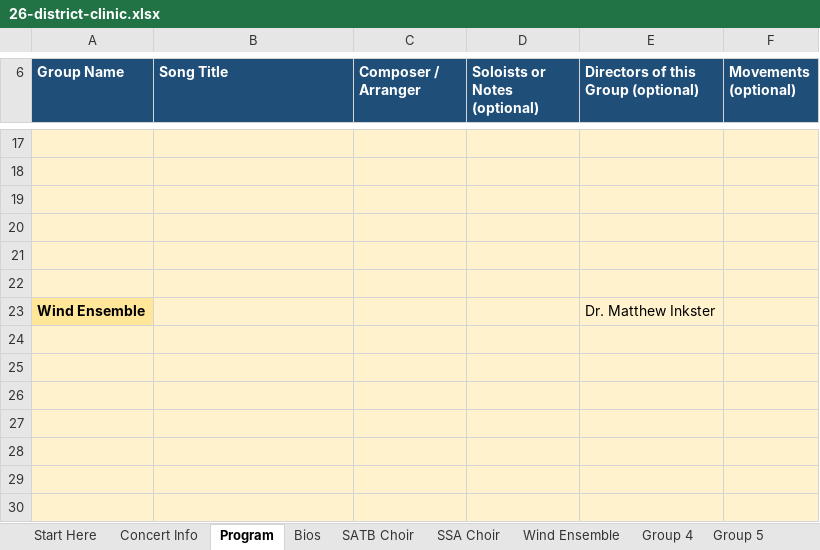
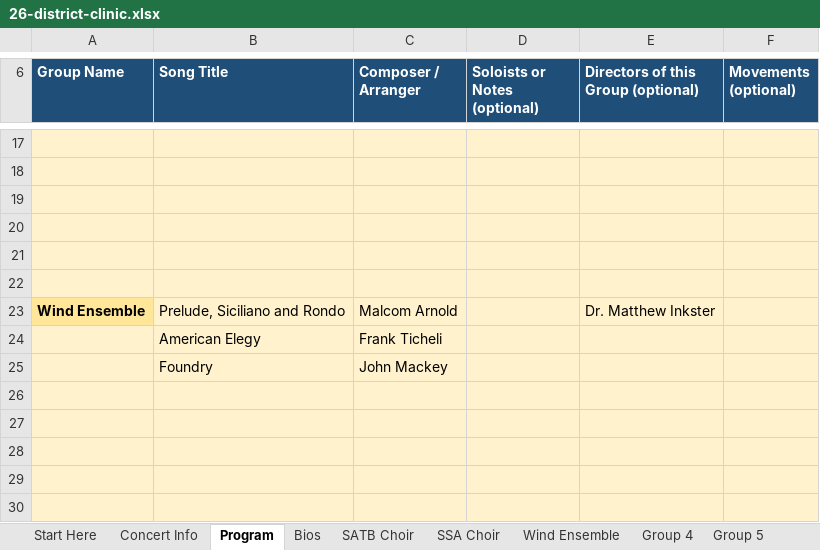
Before and after one commit to btschu/26-district-clinic, an Excel workbook: data/26-district-clinic.xlsx, sheet Program, drawn as a sheet; only a part is shown, gaps mark what is left out; values as stored, in another font and other column widths than the file's, no borders; the diff names each change by its address in the sheet, - before the commit and + after, or states it on an @@ line.

```diff
--- a/data/26-district-clinic.xlsx (sheet Program)
+++ b/data/26-district-clinic.xlsx (sheet Program)
-B23 (Song Title): (empty)
+B23 (Song Title): Prelude, Siciliano and Rondo
-C23 (Composer / Arranger): (empty)
+C23 (Composer / Arranger): Malcom Arnold
-row 24: (empty)
+row 24:  | American Elegy | Frank Ticheli
-row 25: (empty)
+row 25:  | Foundry | John Mackey
```
Also changed, not shown: sheet Wind Ensemble, sheet SSA Choir, sheet Concert Info.
